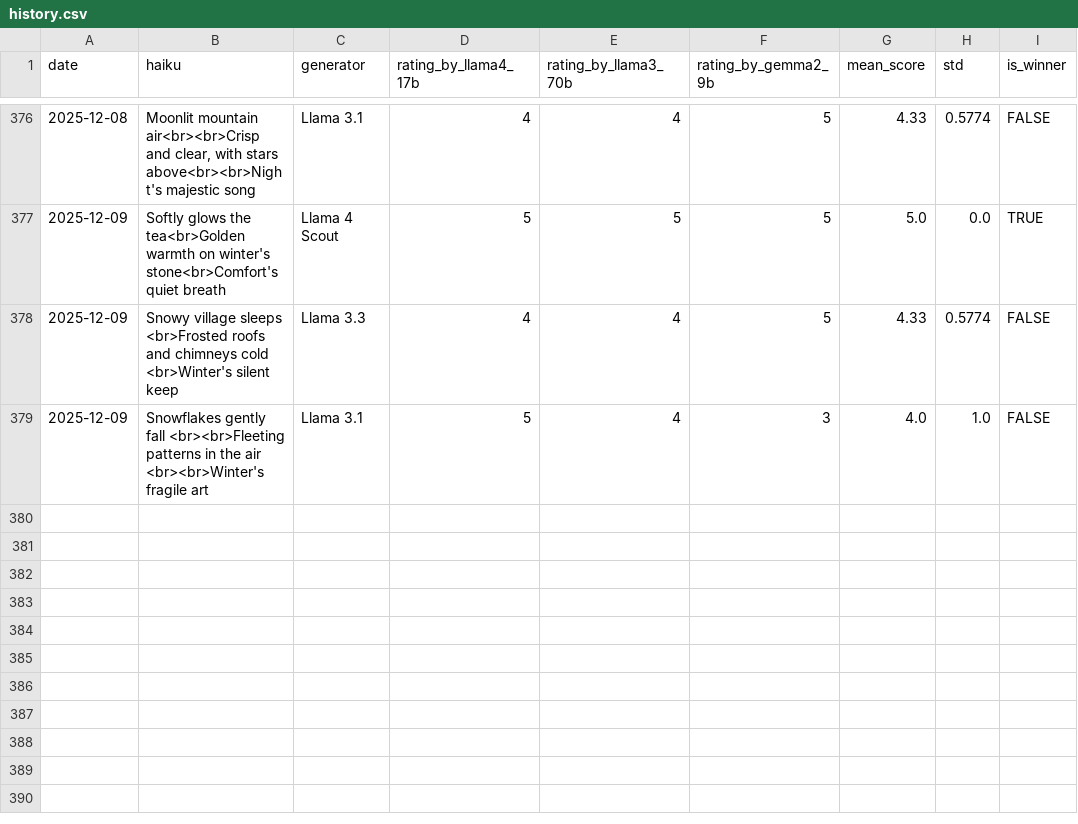
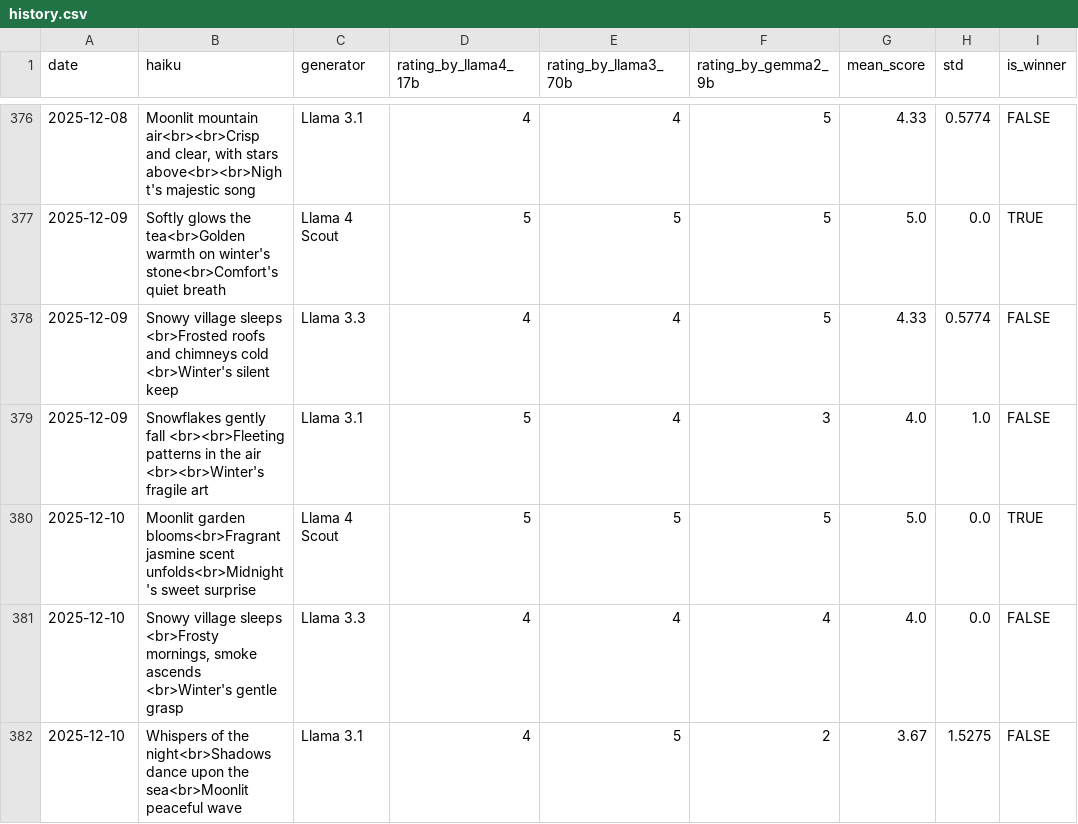
Before and after one commit to abeljohny/abeljohny, a CSV file: assets/history.csv, drawn as a sheet; only a part is shown, gaps mark what is left out; the diff names each change by its address in the sheet, - before the commit and + after, or states it on an @@ line.

```diff
--- a/assets/history.csv
+++ b/assets/history.csv
+row 380: 2025-12-10 | Moonlit garden blooms<br>Fragrant jasmine scent unfolds<br>Midnight's sweet surprise | Llama 4 Scout | 5 | 5 | 5 | 5.0 | 0.0 | TRUE
+row 381: 2025-12-10 | Snowy village sleeps <br>Frosty mornings, smoke ascends <br>Winter's gentle grasp | Llama 3.3 | 4 | 4 | 4 | 4.0 | 0.0 | FALSE
+row 382: 2025-12-10 | Whispers of the night<br>Shadows dance upon the sea<br>Moonlit peaceful wave | Llama 3.1 | 4 | 5 | 2 | 3.67 | 1.5275 | FALSE
```
Also changed, not shown: 2 other files.
